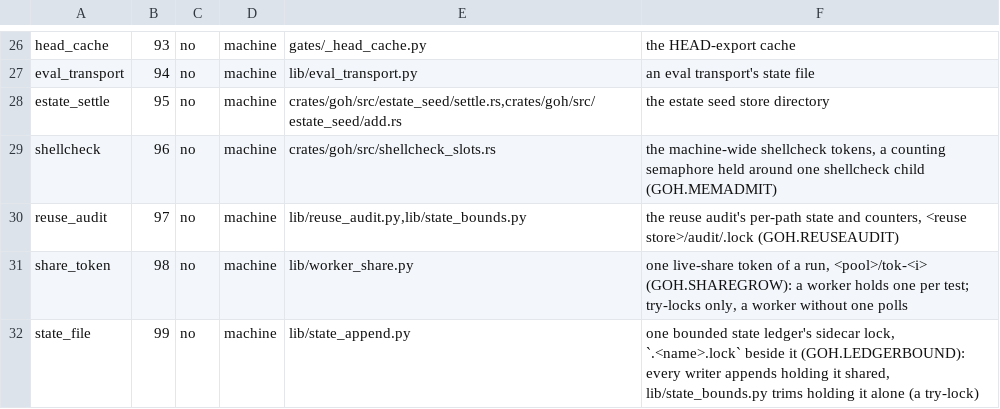
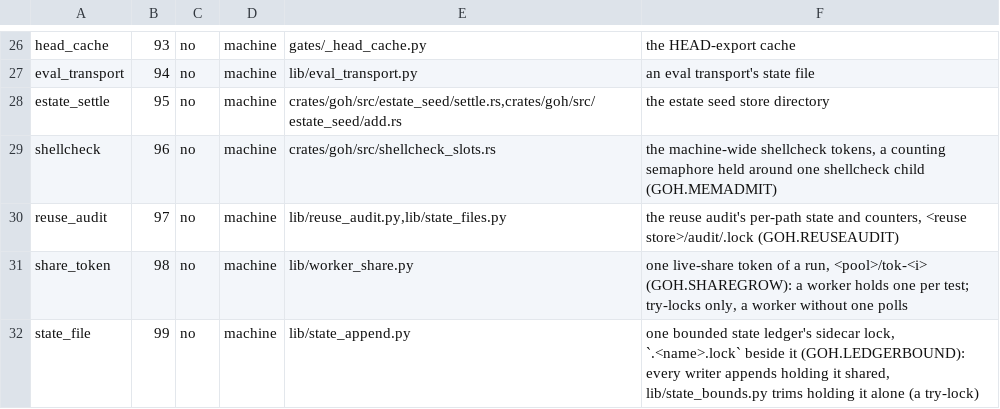
Before and after one commit to ztomer/gates_of_heck, a TSV file: lib/lock_order.tsv, drawn as a sheet; only a part is shown, gaps mark what is left out.

```diff
--- a/lib/lock_order.tsv
+++ b/lib/lock_order.tsv
@@ -29,3 +29,3 @@ estate_settle	95	no	machine	crates/goh/src/estate_seed/settle.rs,crates/goh/src/
 shellcheck	96	no	machine	crates/goh/src/shellcheck_slots.rs	the machine-wide shellcheck tokens, a counting semaphore held around one shellcheck child (GOH.MEMADMIT)
-reuse_audit	97	no	machine	lib/reuse_audit.py,lib/state_bounds.py	the reuse audit's per-path state and counters, <reuse store>/audit/.lock (GOH.REUSEAUDIT)
+reuse_audit	97	no	machine	lib/reuse_audit.py,lib/state_files.py	the reuse audit's per-path state and counters, <reuse store>/audit/.lock (GOH.REUSEAUDIT)
 share_token	98	no	machine	lib/worker_share.py	one live-share token of a run, <pool>/tok-<i> (GOH.SHAREGROW): a worker holds one per test; try-locks only, a worker without one polls
```
Also changed, not shown: 4 other files.
